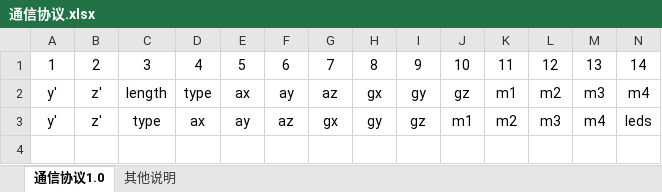
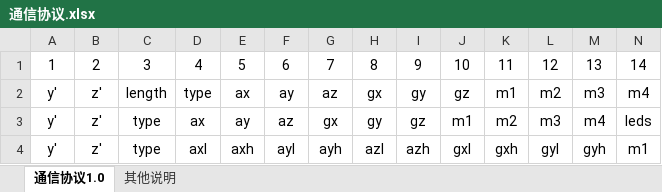
Before and after one commit to 201409366/AerobatPCB, an Excel workbook: 通信协议.xlsx, sheet 通信协议1.0, drawn as a sheet; only a part is shown; values as stored, in another font and other column widths than the file's, no borders; rows hold the shown columns only; the diff names each change by its address in the sheet, - before the commit and + after, or states it on an @@ line.

```diff
--- a/通信协议.xlsx (sheet 通信协议1.0)
+++ b/通信协议.xlsx (sheet 通信协议1.0)
+row 4: y' | z' | type | axl | axh | ayl | ayh | azl | azh | gxl | gxh | gyl | gyh | m1
```
Also changed, not shown: 8 other files.
